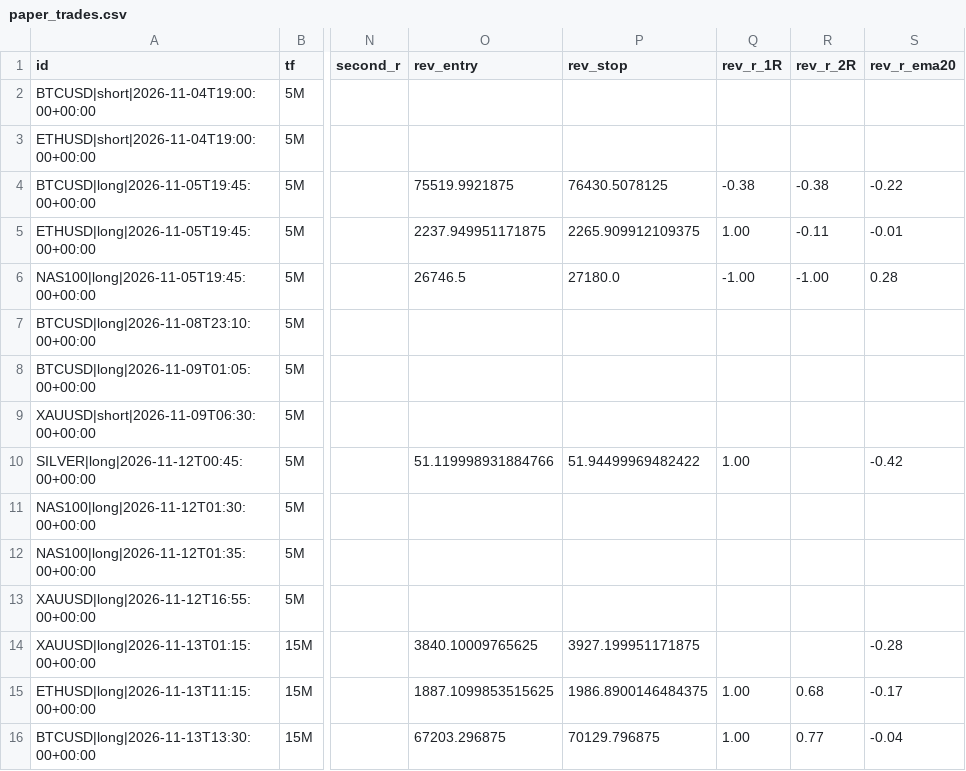
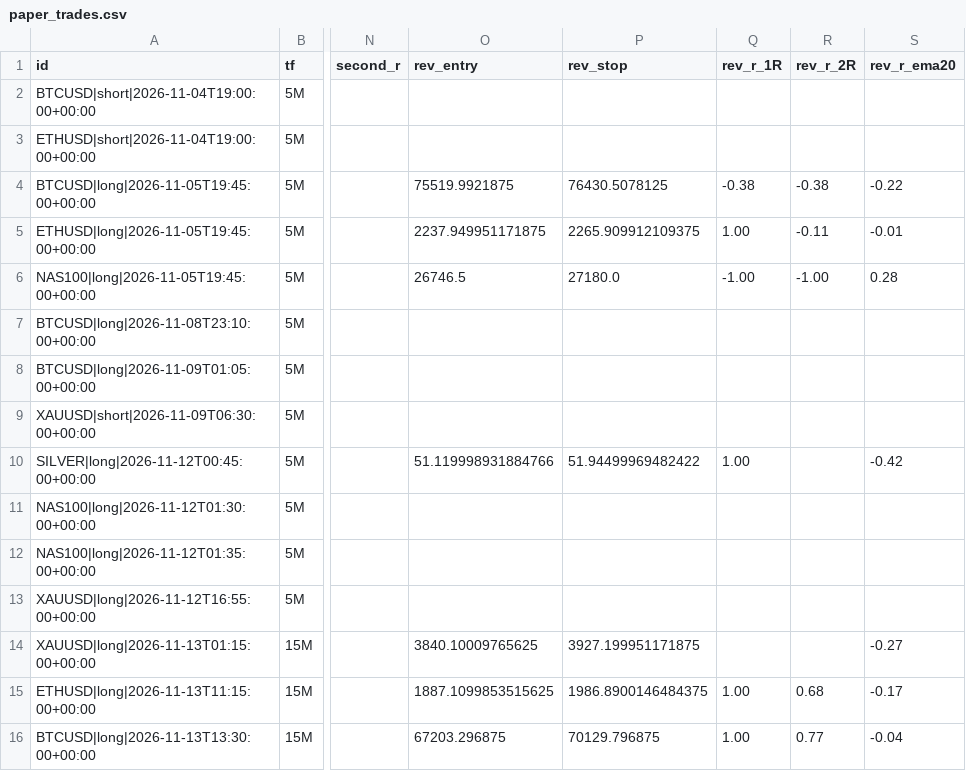
Before and after one commit to pkgfinance2022/rsi-scanner, a CSV file: paper_trades.csv, drawn as a sheet; only a part is shown, gaps mark what is left out; the diff names each change by its address in the sheet, - before the commit and + after, or states it on an @@ line.

```diff
--- a/paper_trades.csv
+++ b/paper_trades.csv
-S14 (rev_r_ema20): -0.28
+S14 (rev_r_ema20): -0.27
```
Also changed, not shown: 1 other file.
